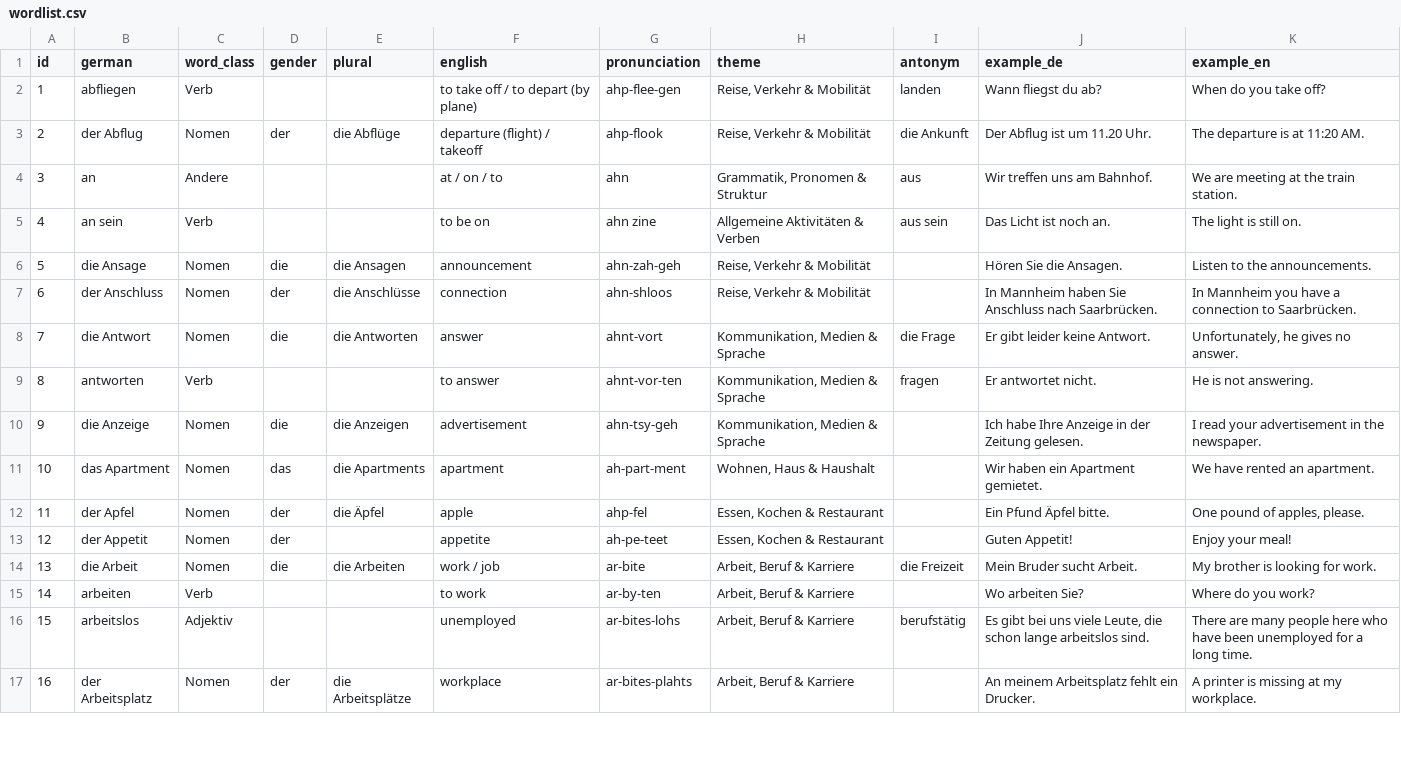
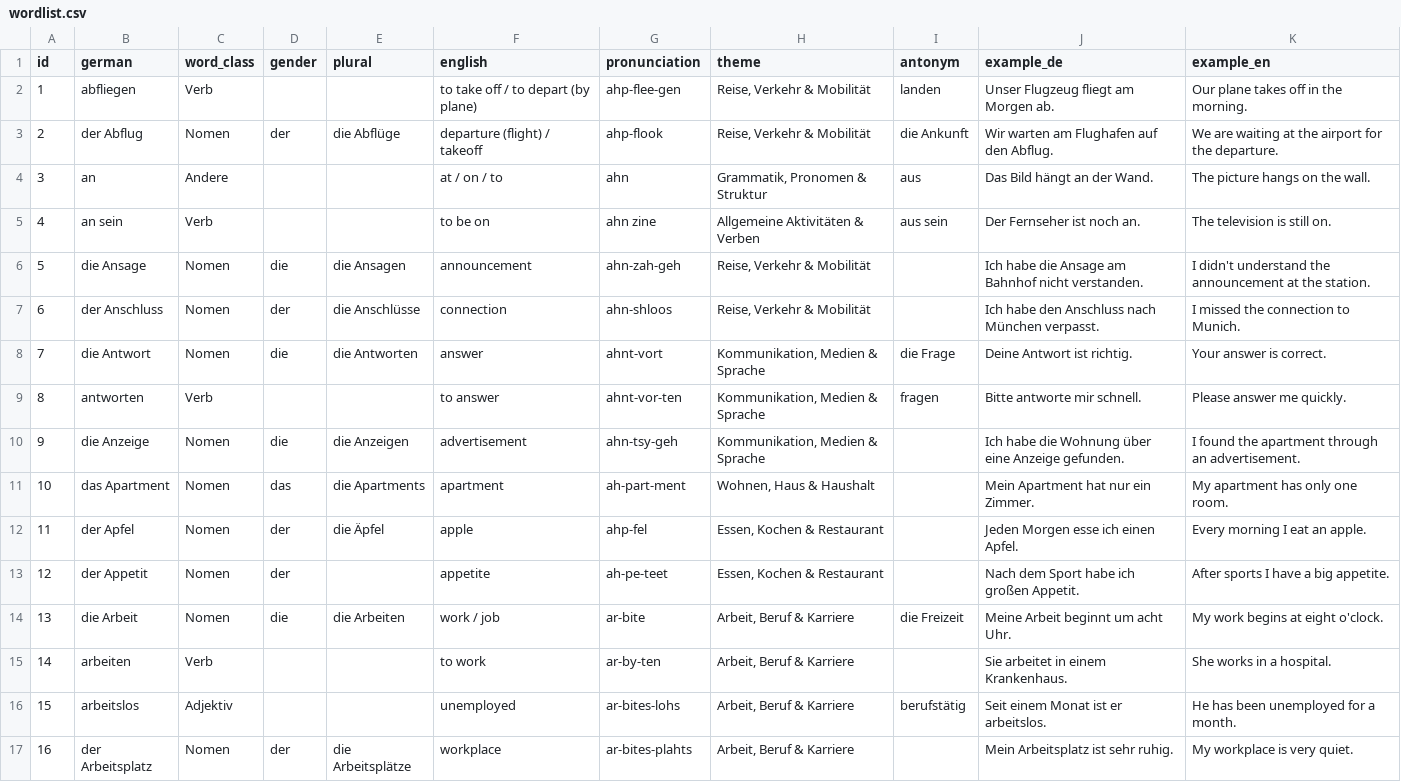
Before and after one commit to Khanna-Aman/DeutschSphere, a CSV file: a1/wordlist.csv, drawn as a sheet; only a part is shown; the diff covers the shown part only.

```diff
--- a/a1/wordlist.csv
+++ b/a1/wordlist.csv
@@ -1,17 +1,17 @@
 id,german,word_class,gender,plural,english,pronunciation,theme,antonym,example_de,example_en
-"1","abfliegen","Verb","","","to take off / to depart (by plane)","ahp-flee-gen","Reise, Verkehr & Mobilität","landen","Wann fliegst du ab?","When do you take off?"
-"2","der Abflug","Nomen","der","die Abflüge","departure (flight) / takeoff","ahp-flook","Reise, Verkehr & Mobilität","die Ankunft","Der Abflug ist um 11.20 Uhr.","The departure is at 11:20 AM."
-"3","an","Andere","","","at / on / to","ahn","Grammatik, Pronomen & Struktur","aus","Wir treffen uns am Bahnhof.","We are meeting at the train station."
-"4","an sein","Verb","","","to be on","ahn zine","Allgemeine Aktivitäten & Verben","aus sein","Das Licht ist noch an.","The light is still on."
-"5","die Ansage","Nomen","die","die Ansagen","announcement","ahn-zah-geh","Reise, Verkehr & Mobilität","","Hören Sie die Ansagen.","Listen to the announcements."
-"6","der Anschluss","Nomen","der","die Anschlüsse","connection","ahn-shloos","Reise, Verkehr & Mobilität","","In Mannheim haben Sie Anschluss nach Saarbrücken.","In Mannheim you have a connection to Saarbrücken."
-"7","die Antwort","Nomen","die","die Antworten","answer","ahnt-vort","Kommunikation, Medien & Sprache","die Frage","Er gibt leider keine Antwort.","Unfortunately, he gives no answer."
-"8","antworten","Verb","","","to answer","ahnt-vor-ten","Kommunikation, Medien & Sprache","fragen","Er antwortet nicht.","He is not answering."
-"9","die Anzeige","Nomen","die","die Anzeigen","advertisement","ahn-tsy-geh","Kommunikation, Medien & Sprache","","Ich habe Ihre Anzeige in der Zeitung gelesen.","I read your advertisement in the newspaper."
-"10","das Apartment","Nomen","das","die Apartments","apartment","ah-part-ment","Wohnen, Haus & Haushalt","","Wir haben ein Apartment gemietet.","We have rented an apartment."
-"11","der Apfel","Nomen","der","die Äpfel","apple","ahp-fel","Essen, Kochen & Restaurant","","Ein Pfund Äpfel bitte.","One pound of apples, please."
-"12","der Appetit","Nomen","der","","appetite","ah-pe-teet","Essen, Kochen & Restaurant","","Guten Appetit!","Enjoy your meal!"
-"13","die Arbeit","Nomen","die","die Arbeiten","work / job","ar-bite","Arbeit, Beruf & Karriere","die Freizeit","Mein Bruder sucht Arbeit.","My brother is looking for work."
-"14","arbeiten","Verb","","","to work","ar-by-ten","Arbeit, Beruf & Karriere","","Wo arbeiten Sie?","Where do you work?"
-"15","arbeitslos","Adjektiv","","","unemployed","ar-bites-lohs","Arbeit, Beruf & Karriere","berufstätig","Es gibt bei uns viele Leute, die schon lange arbeitslos sind.","There are many people here who have been unemployed for a long time."
-"16","der Arbeitsplatz","Nomen","der","die Arbeitsplätze","workplace","ar-bites-plahts","Arbeit, Beruf & Karriere","","An meinem Arbeitsplatz fehlt ein Drucker.","A printer is missing at my workplace."
+"1","abfliegen","Verb","","","to take off / to depart (by plane)","ahp-flee-gen","Reise, Verkehr & Mobilität","landen","Unser Flugzeug fliegt am Morgen ab.","Our plane takes off in the morning."
+"2","der Abflug","Nomen","der","die Abflüge","departure (flight) / takeoff","ahp-flook","Reise, Verkehr & Mobilität","die Ankunft","Wir warten am Flughafen auf den Abflug.","We are waiting at the airport for the departure."
+"3","an","Andere","","","at / on / to","ahn","Grammatik, Pronomen & Struktur","aus","Das Bild hängt an der Wand.","The picture hangs on the wall."
+"4","an sein","Verb","","","to be on","ahn zine","Allgemeine Aktivitäten & Verben","aus sein","Der Fernseher ist noch an.","The television is still on."
+"5","die Ansage","Nomen","die","die Ansagen","announcement","ahn-zah-geh","Reise, Verkehr & Mobilität","","Ich habe die Ansage am Bahnhof nicht verstanden.","I didn't understand the announcement at the station."
+"6","der Anschluss","Nomen","der","die Anschlüsse","connection","ahn-shloos","Reise, Verkehr & Mobilität","","Ich habe den Anschluss nach München verpasst.","I missed the connection to Munich."
+"7","die Antwort","Nomen","die","die Antworten","answer","ahnt-vort","Kommunikation, Medien & Sprache","die Frage","Deine Antwort ist richtig.","Your answer is correct."
+"8","antworten","Verb","","","to answer","ahnt-vor-ten","Kommunikation, Medien & Sprache","fragen","Bitte antworte mir schnell.","Please answer me quickly."
+"9","die Anzeige","Nomen","die","die Anzeigen","advertisement","ahn-tsy-geh","Kommunikation, Medien & Sprache","","Ich habe die Wohnung über eine Anzeige gefunden.","I found the apartment through an advertisement."
+"10","das Apartment","Nomen","das","die Apartments","apartment","ah-part-ment","Wohnen, Haus & Haushalt","","Mein Apartment hat nur ein Zimmer.","My apartment has only one room."
+"11","der Apfel","Nomen","der","die Äpfel","apple","ahp-fel","Essen, Kochen & Restaurant","","Jeden Morgen esse ich einen Apfel.","Every morning I eat an apple."
+"12","der Appetit","Nomen","der","","appetite","ah-pe-teet","Essen, Kochen & Restaurant","","Nach dem Sport habe ich großen Appetit.","After sports I have a big appetite."
+"13","die Arbeit","Nomen","die","die Arbeiten","work / job","ar-bite","Arbeit, Beruf & Karriere","die Freizeit","Meine Arbeit beginnt um acht Uhr.","My work begins at eight o'clock."
+"14","arbeiten","Verb","","","to work","ar-by-ten","Arbeit, Beruf & Karriere","","Sie arbeitet in einem Krankenhaus.","She works in a hospital."
+"15","arbeitslos","Adjektiv","","","unemployed","ar-bites-lohs","Arbeit, Beruf & Karriere","berufstätig","Seit einem Monat ist er arbeitslos.","He has been unemployed for a month."
+"16","der Arbeitsplatz","Nomen","der","die Arbeitsplätze","workplace","ar-bites-plahts","Arbeit, Beruf & Karriere","","Mein Arbeitsplatz ist sehr ruhig.","My workplace is very quiet."
```
Also changed, not shown: 88 edited cells elsewhere in this file, 4 other files.
